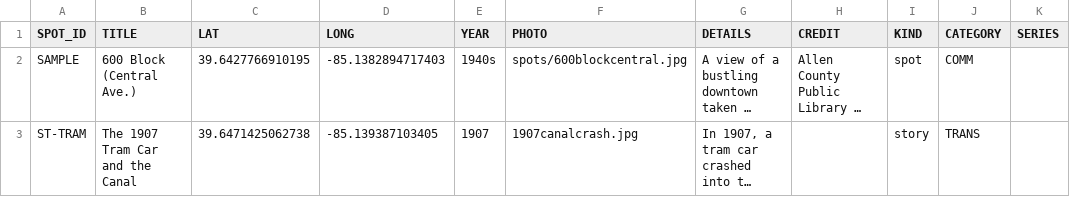
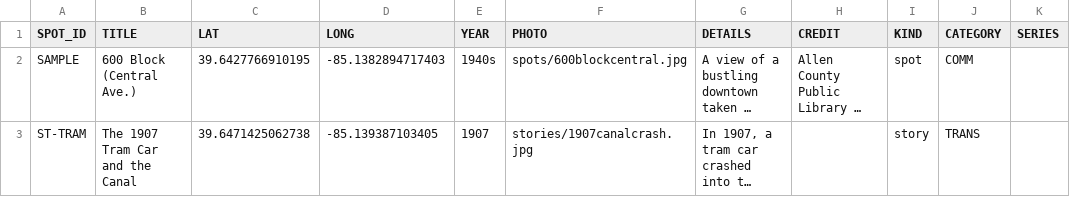
Before and after one commit to Luri-den/FCHS, a CSV file: spots.csv, drawn as a sheet; only a part is shown; long unchanged cells end in …; the diff names each change by its address in the sheet, - before the commit and + after, or states it on an @@ line.

Commit message:
Add files via upload

```diff
--- a/spots.csv
+++ b/spots.csv
-F3 (PHOTO): 1907canalcrash.jpg
+F3 (PHOTO): stories/1907canalcrash.jpg
```
